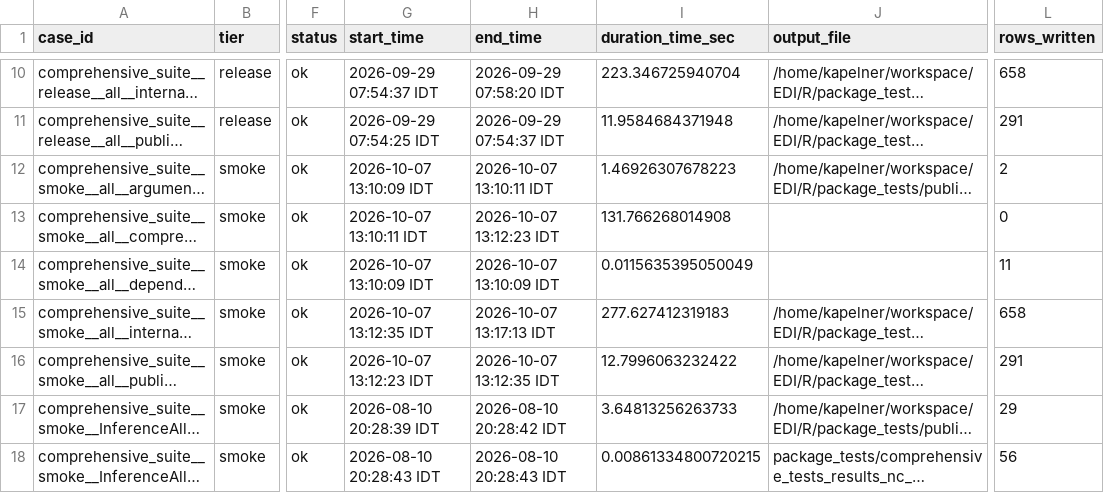
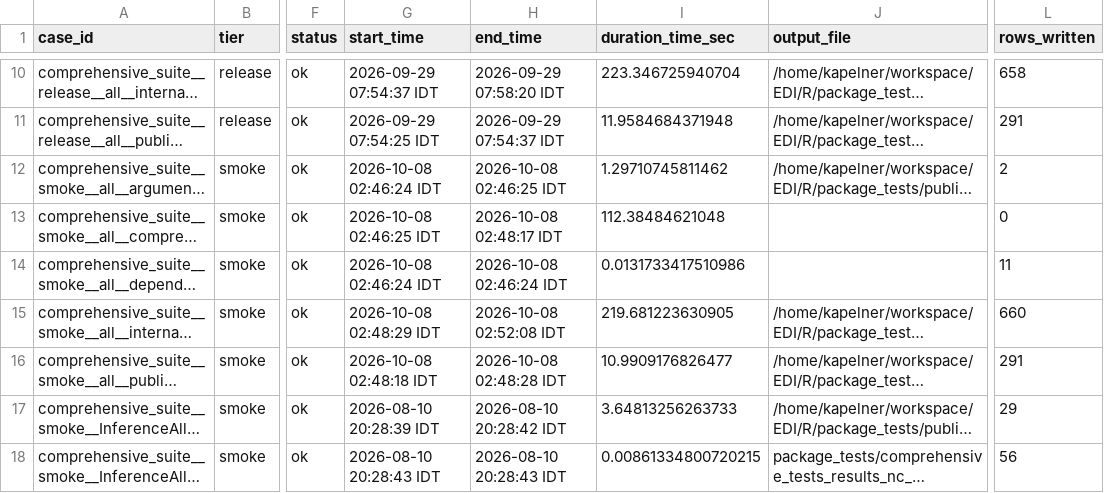
Before and after one commit to kapelner/EDI, a CSV file: R/package_tests/comprehensive_suite_results.csv, drawn as a sheet; only a part is shown, gaps mark what is left out; long unchanged cells end in …; the diff names each change by its address in the sheet, - before the commit and + after, or states it on an @@ line.

```diff
--- a/R/package_tests/comprehensive_suite_results.csv
+++ b/R/package_tests/comprehensive_suite_results.csv
-G12 (start_time): 2026-10-07 13:10:09 IDT
+G12 (start_time): 2026-10-08 02:46:24 IDT
-H12 (end_time): 2026-10-07 13:10:11 IDT
+H12 (end_time): 2026-10-08 02:46:25 IDT
-I12 (duration_time_sec): 1.46926307678223
+I12 (duration_time_sec): 1.29710745811462
-G13 (start_time): 2026-10-07 13:10:11 IDT
+G13 (start_time): 2026-10-08 02:46:25 IDT
-H13 (end_time): 2026-10-07 13:12:23 IDT
+H13 (end_time): 2026-10-08 02:48:17 IDT
-I13 (duration_time_sec): 131.766268014908
+I13 (duration_time_sec): 112.38484621048
-G14 (start_time): 2026-10-07 13:10:09 IDT
+G14 (start_time): 2026-10-08 02:46:24 IDT
-H14 (end_time): 2026-10-07 13:10:09 IDT
+H14 (end_time): 2026-10-08 02:46:24 IDT
-I14 (duration_time_sec): 0.0115635395050049
+I14 (duration_time_sec): 0.0131733417510986
-G15 (start_time): 2026-10-07 13:12:35 IDT
+G15 (start_time): 2026-10-08 02:48:29 IDT
-H15 (end_time): 2026-10-07 13:17:13 IDT
+H15 (end_time): 2026-10-08 02:52:08 IDT
-I15 (duration_time_sec): 277.627412319183
+I15 (duration_time_sec): 219.681223630905
-L15 (rows_written): 658
+L15 (rows_written): 660
-G16 (start_time): 2026-10-07 13:12:23 IDT
+G16 (start_time): 2026-10-08 02:48:18 IDT
-H16 (end_time): 2026-10-07 13:12:35 IDT
+H16 (end_time): 2026-10-08 02:48:28 IDT
-I16 (duration_time_sec): 12.7996063232422
+I16 (duration_time_sec): 10.9909176826477
```
Also changed, not shown: R/package_tests/checkmate_argument_contracts.csv, R/package_tests/comprehensive_suite_quality_gates.csv, 47 other files.
